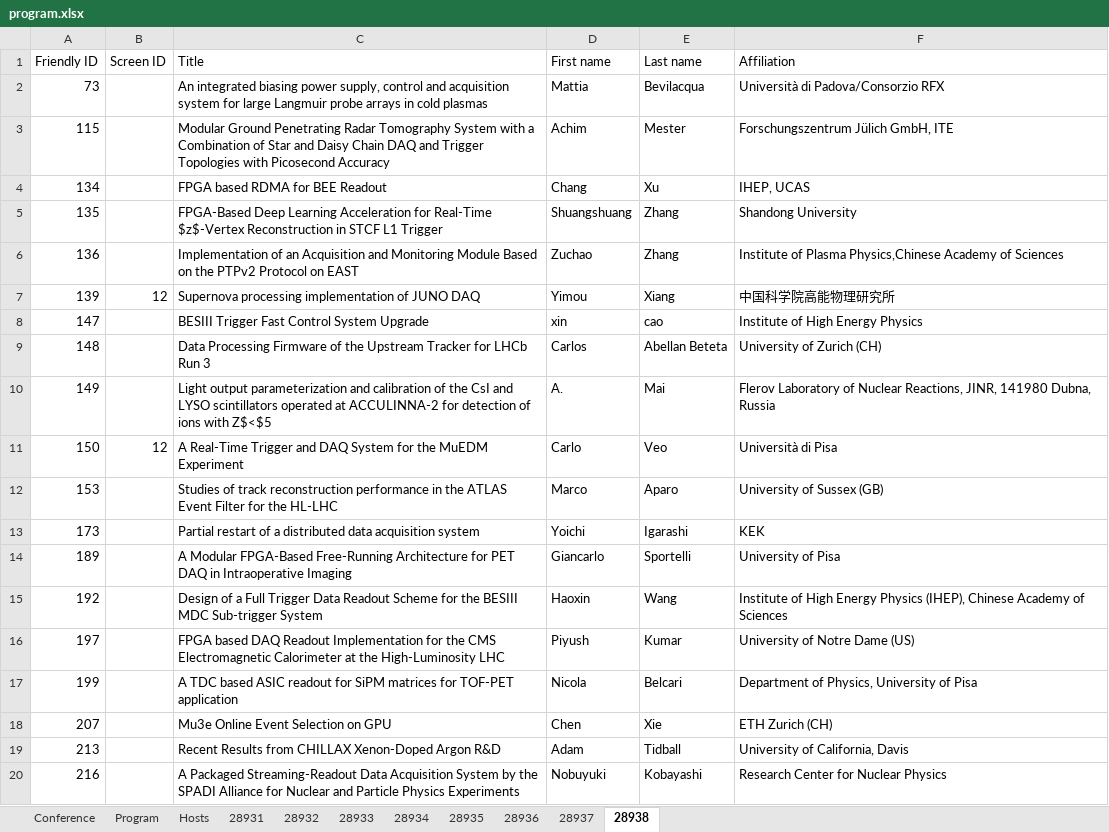
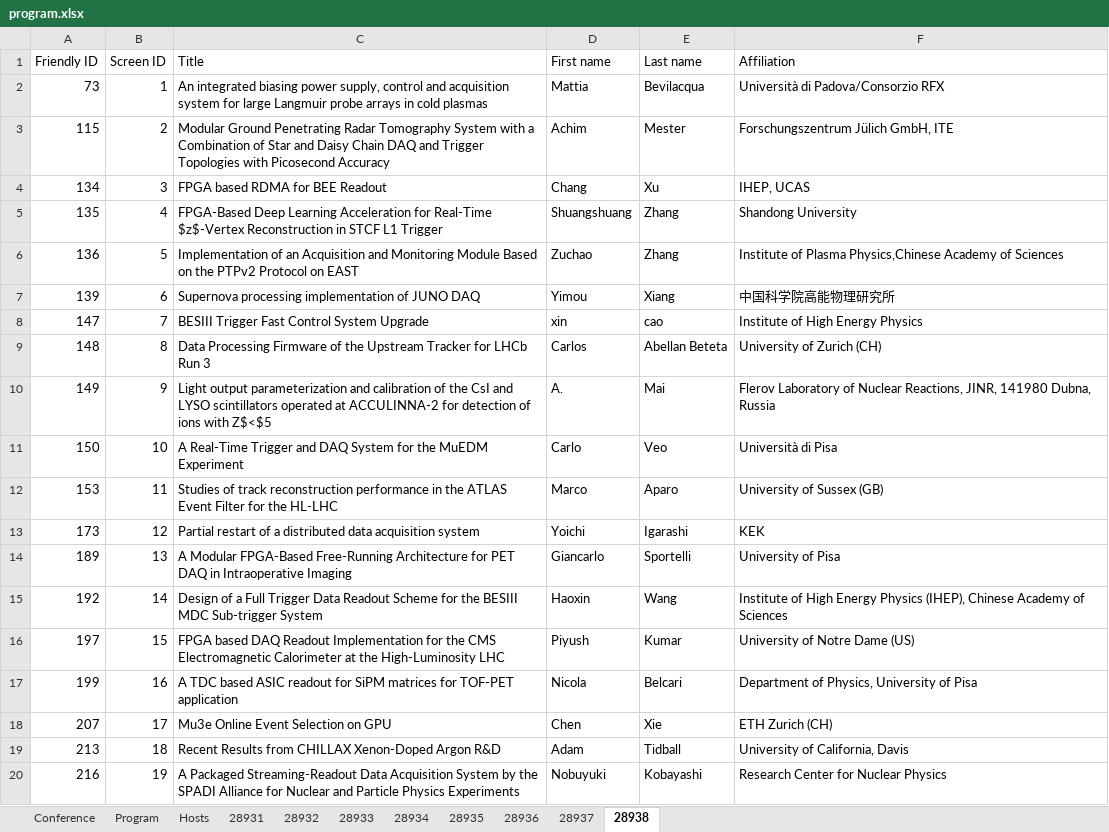
Before and after one commit to pisa-conf/rt2026, an Excel workbook: program.xlsx, sheet 28938, drawn as a sheet; values as stored, in another font and other column widths than the file's, no borders; the diff names each change by its address in the sheet, - before the commit and + after, or states it on an @@ line.

```diff
--- a/program.xlsx (sheet 28938)
+++ b/program.xlsx (sheet 28938)
-B2 (Screen ID): (empty)
+B2 (Screen ID): 1
-B3 (Screen ID): (empty)
+B3 (Screen ID): 2
-B4 (Screen ID): (empty)
+B4 (Screen ID): 3
-B5 (Screen ID): (empty)
+B5 (Screen ID): 4
-B6 (Screen ID): (empty)
+B6 (Screen ID): 5
-B7 (Screen ID): 12
+B7 (Screen ID): 6
-B8 (Screen ID): (empty)
+B8 (Screen ID): 7
-B9 (Screen ID): (empty)
+B9 (Screen ID): 8
-B10 (Screen ID): (empty)
+B10 (Screen ID): 9
-B11 (Screen ID): 12
+B11 (Screen ID): 10
-B12 (Screen ID): (empty)
+B12 (Screen ID): 11
-B13 (Screen ID): (empty)
+B13 (Screen ID): 12
-B14 (Screen ID): (empty)
+B14 (Screen ID): 13
-B15 (Screen ID): (empty)
+B15 (Screen ID): 14
-B16 (Screen ID): (empty)
+B16 (Screen ID): 15
-B17 (Screen ID): (empty)
+B17 (Screen ID): 16
-B18 (Screen ID): (empty)
+B18 (Screen ID): 17
-B19 (Screen ID): (empty)
+B19 (Screen ID): 18
-B20 (Screen ID): (empty)
+B20 (Screen ID): 19
```
Also changed, not shown: sheet 28932, sheet 28934, sheet 28933, sheet 28935, sheet 28936, sheet 28937, 2 more sheets.
